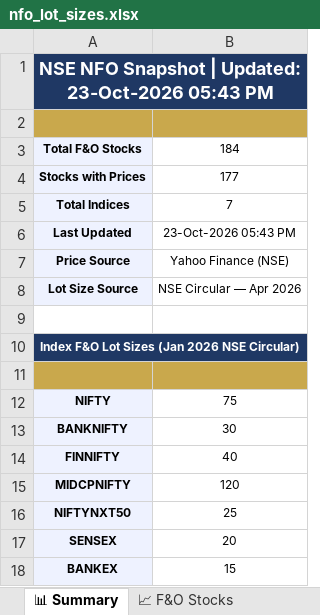
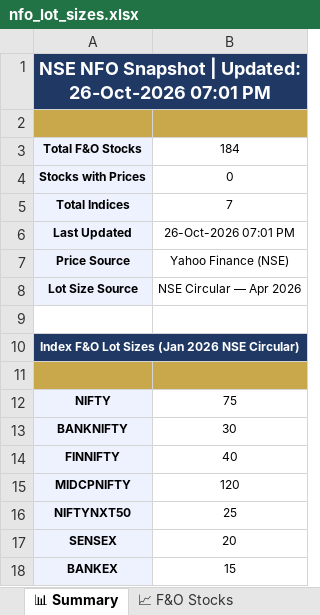
Before and after one commit to spurandhar0/nfo-lot-size-tracker, an Excel workbook: data/nfo_lot_sizes.xlsx, sheet 📊 Summary, drawn as a sheet; values as stored, in another font and other column widths than the file's, no borders; the diff names each change by its address in the sheet, - before the commit and + after, or states it on an @@ line.

```diff
--- a/data/nfo_lot_sizes.xlsx (sheet 📊 Summary)
+++ b/data/nfo_lot_sizes.xlsx (sheet 📊 Summary)
-A1: …| Updated: 23-Oct-2026 05:43 PM
+A1: …| Updated: 26-Oct-2026 07:01 PM
-B4: 177
+B4: 0
-B6: 23-Oct-2026 05:43 PM
+B6: 26-Oct-2026 07:01 PM
```
Also changed, not shown: sheet 📈 F&O Stocks, sheet 📋 Change Log, sheet 🏛 Indices, 1 other file.
